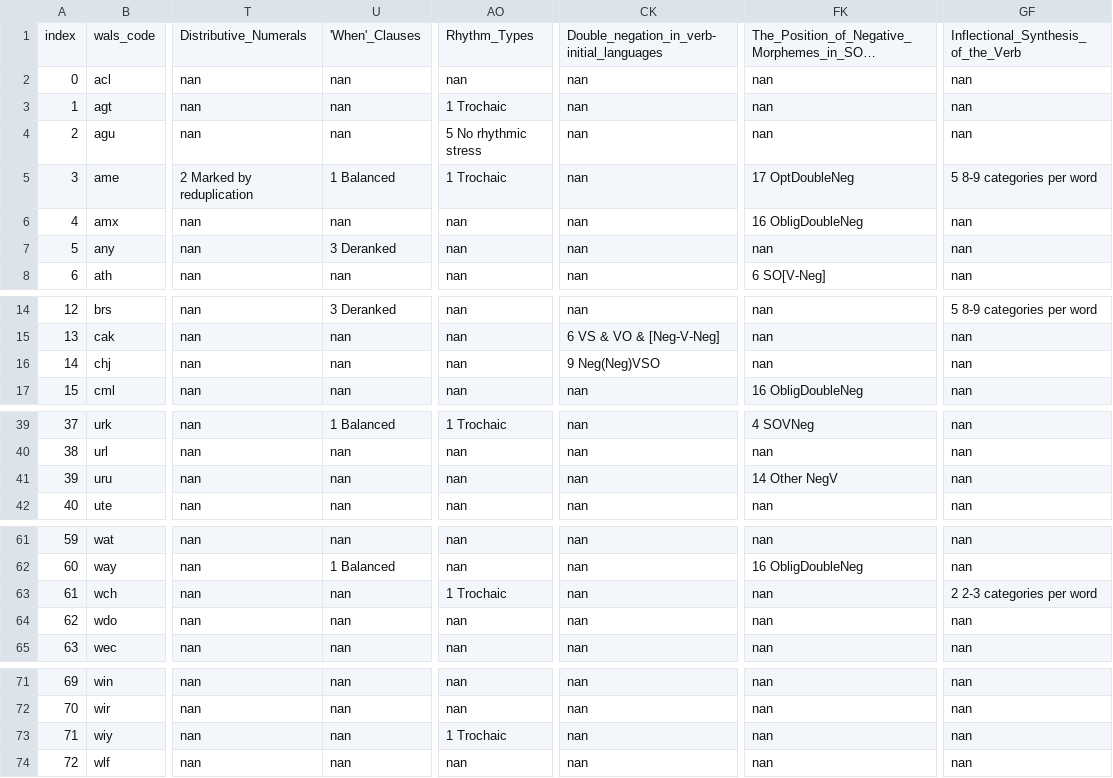
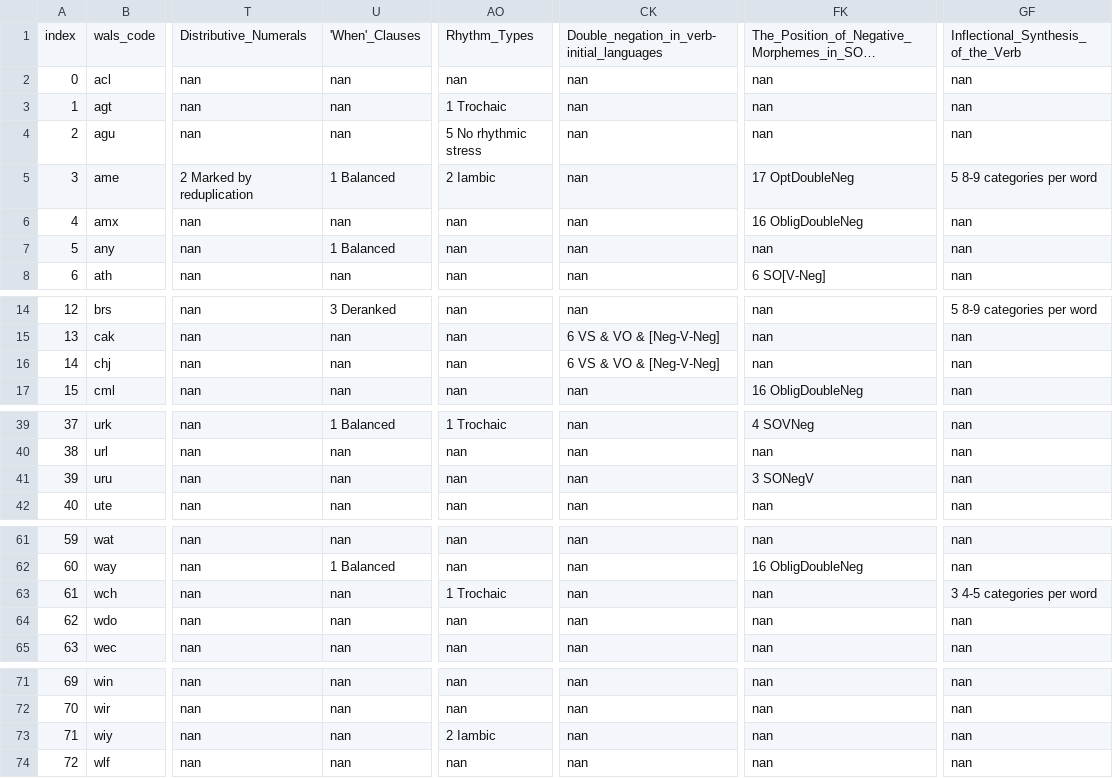
Before and after one commit to ufal/ST2020, a CSV file: outputs/cond_prob_info.csv, drawn as a sheet; only a part is shown, gaps mark what is left out; long unchanged cells end in …; the diff names each change by its address in the sheet, - before the commit and + after, or states it on an @@ line.

```diff
--- a/outputs/cond_prob_info.csv
+++ b/outputs/cond_prob_info.csv
-AO5: 1 Trochaic
+AO5: 2 Iambic
-U7: 3 Deranked
+U7: 1 Balanced
-CK16: 9 Neg(Neg)VSO
+CK16: 6 VS & VO & [Neg-V-Neg]
-FK41: 14 Other NegV
+FK41: 3 SONegV
-GF63: 2 2-3 categories per word
+GF63: 3 4-5 categories per word
-AO73: 1 Trochaic
+AO73: 2 Iambic
```
Also changed, not shown: 1 other file.
